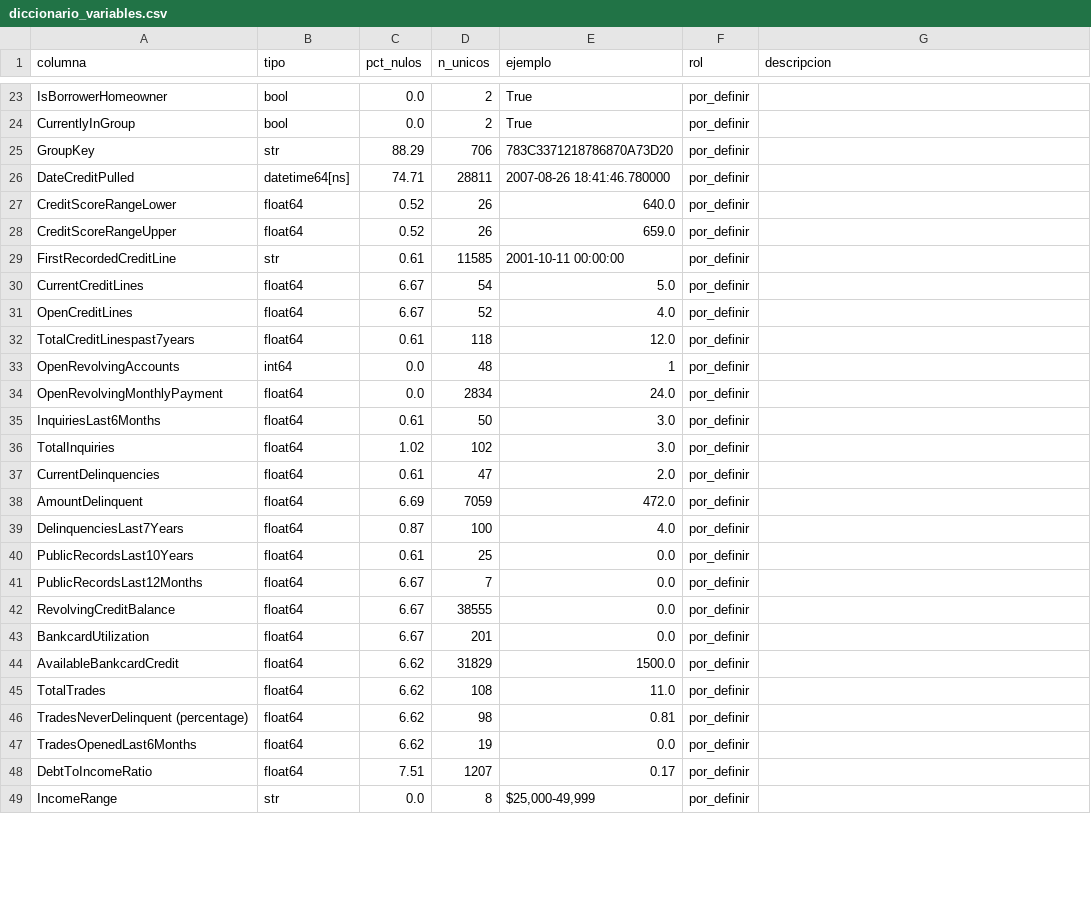
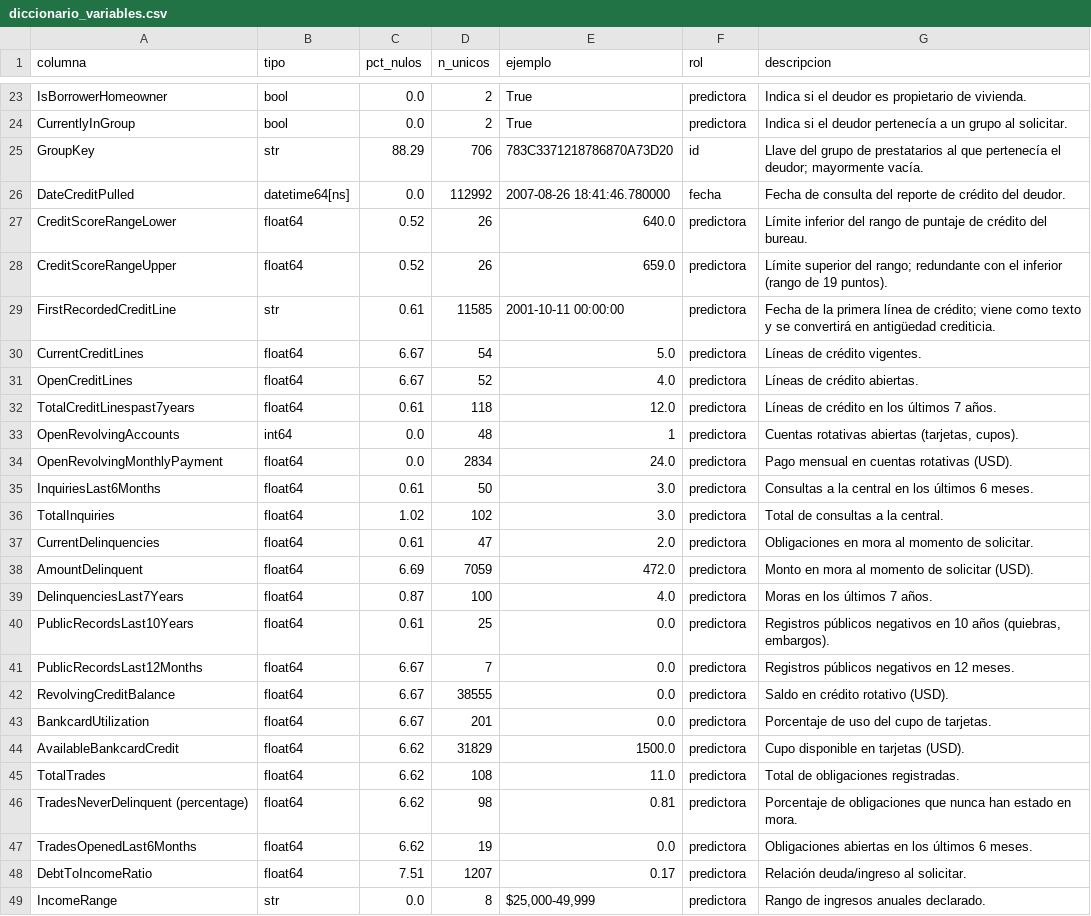
Before and after one commit to jonathanrpo17-creator/cobranza-ml, a CSV file: docs/diccionario_variables.csv, drawn as a sheet; only a part is shown, gaps mark what is left out; the diff covers the shown part only; the diff names each change by its address in the sheet, - before the commit and + after, or states it on an @@ line.

```diff
--- a/docs/diccionario_variables.csv
+++ b/docs/diccionario_variables.csv
-F23:F24 (rol): por_definir
+F23:F24 (rol): predictora
-G23 (descripcion): (empty)
+G23 (descripcion): Indica si el deudor es propietario de vivienda.
-G24 (descripcion): (empty)
+G24 (descripcion): Indica si el deudor pertenecía a un grupo al solicitar.
-F25 (rol): por_definir
+F25 (rol): id
-G25 (descripcion): (empty)
+G25 (descripcion): Llave del grupo de prestatarios al que pertenecía el deudor; mayormente vacía.
-C26 (pct_nulos): 74.71
+C26 (pct_nulos): 0.0
-D26 (n_unicos): 28811
+D26 (n_unicos): 112992
-F26 (rol): por_definir
+F26 (rol): fecha
-G26 (descripcion): (empty)
+G26 (descripcion): Fecha de consulta del reporte de crédito del deudor.
-F27:F49 (rol): por_definir
+F27:F49 (rol): predictora
-G27 (descripcion): (empty)
+G27 (descripcion): Límite inferior del rango de puntaje de crédito del bureau.
-G28 (descripcion): (empty)
+G28 (descripcion): Límite superior del rango; redundante con el inferior (rango de 19 puntos).
-G29 (descripcion): (empty)
+G29 (descripcion): Fecha de la primera línea de crédito; viene como texto y se convertirá en antigüedad crediticia.
-G30 (descripcion): (empty)
+G30 (descripcion): Líneas de crédito vigentes.
-G31 (descripcion): (empty)
+G31 (descripcion): Líneas de crédito abiertas.
-G32 (descripcion): (empty)
+G32 (descripcion): Líneas de crédito en los últimos 7 años.
-G33 (descripcion): (empty)
+G33 (descripcion): Cuentas rotativas abiertas (tarjetas, cupos).
-G34 (descripcion): (empty)
+G34 (descripcion): Pago mensual en cuentas rotativas (USD).
-G35 (descripcion): (empty)
+G35 (descripcion): Consultas a la central en los últimos 6 meses.
-G36 (descripcion): (empty)
+G36 (descripcion): Total de consultas a la central.
-G37 (descripcion): (empty)
+G37 (descripcion): Obligaciones en mora al momento de solicitar.
-G38 (descripcion): (empty)
+G38 (descripcion): Monto en mora al momento de solicitar (USD).
-G39 (descripcion): (empty)
+G39 (descripcion): Moras en los últimos 7 años.
-G40 (descripcion): (empty)
+G40 (descripcion): Registros públicos negativos en 10 años (quiebras, embargos).
-G41 (descripcion): (empty)
+G41 (descripcion): Registros públicos negativos en 12 meses.
-G42 (descripcion): (empty)
+G42 (descripcion): Saldo en crédito rotativo (USD).
-G43 (descripcion): (empty)
+G43 (descripcion): Porcentaje de uso del cupo de tarjetas.
-G44 (descripcion): (empty)
+G44 (descripcion): Cupo disponible en tarjetas (USD).
-G45 (descripcion): (empty)
+G45 (descripcion): Total de obligaciones registradas.
-G46 (descripcion): (empty)
+G46 (descripcion): Porcentaje de obligaciones que nunca han estado en mora.
-G47 (descripcion): (empty)
+G47 (descripcion): Obligaciones abiertas en los últimos 6 meses.
-G48 (descripcion): (empty)
+G48 (descripcion): Relación deuda/ingreso al solicitar.
-G49 (descripcion): (empty)
+G49 (descripcion): Rango de ingresos anuales declarado.
```
Also changed, not shown: 113 edited cells elsewhere in this file, docs/calidad_resumen.csv, 4 other files.
